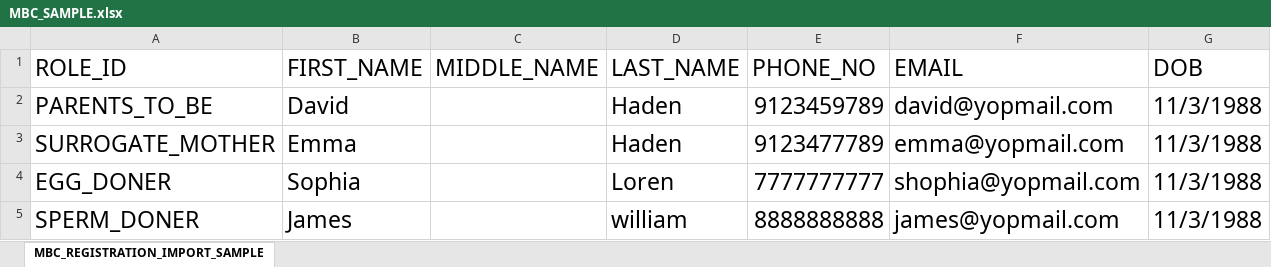
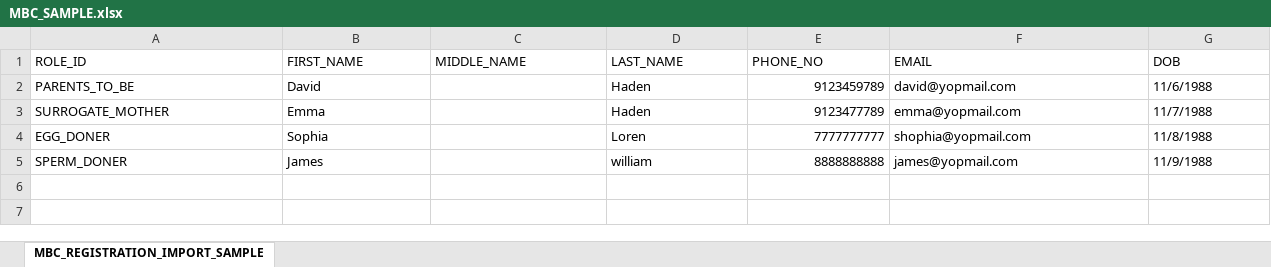
Before and after one commit to imranjavedaziz/hera-app-backend, an Excel workbook: public/assets/csv/MBC_SAMPLE.xlsx, sheet MBC_REGISTRATION_IMPORT_SAMPLE, drawn as a sheet; values as stored, in another font and other column widths than the file's, no borders; the diff names each change by its address in the sheet, - before the commit and + after, or states it on an @@ line.

```diff
--- a/public/assets/csv/MBC_SAMPLE.xlsx (sheet MBC_REGISTRATION_IMPORT_SAMPLE)
+++ b/public/assets/csv/MBC_SAMPLE.xlsx (sheet MBC_REGISTRATION_IMPORT_SAMPLE)
@@ A1:G1 text size: smaller @@
@@ A2:B5 text size: smaller @@
@@ D2:G5 text size: smaller @@
-G2 (DOB): 11/3/1988
+G2 (DOB): 11/6/1988
-G3 (DOB): 11/3/1988
+G3 (DOB): 11/7/1988
-G4 (DOB): 11/3/1988
+G4 (DOB): 11/8/1988
-G5 (DOB): 11/3/1988
+G5 (DOB): 11/9/1988
```
Also changed, not shown: 10 other files.
